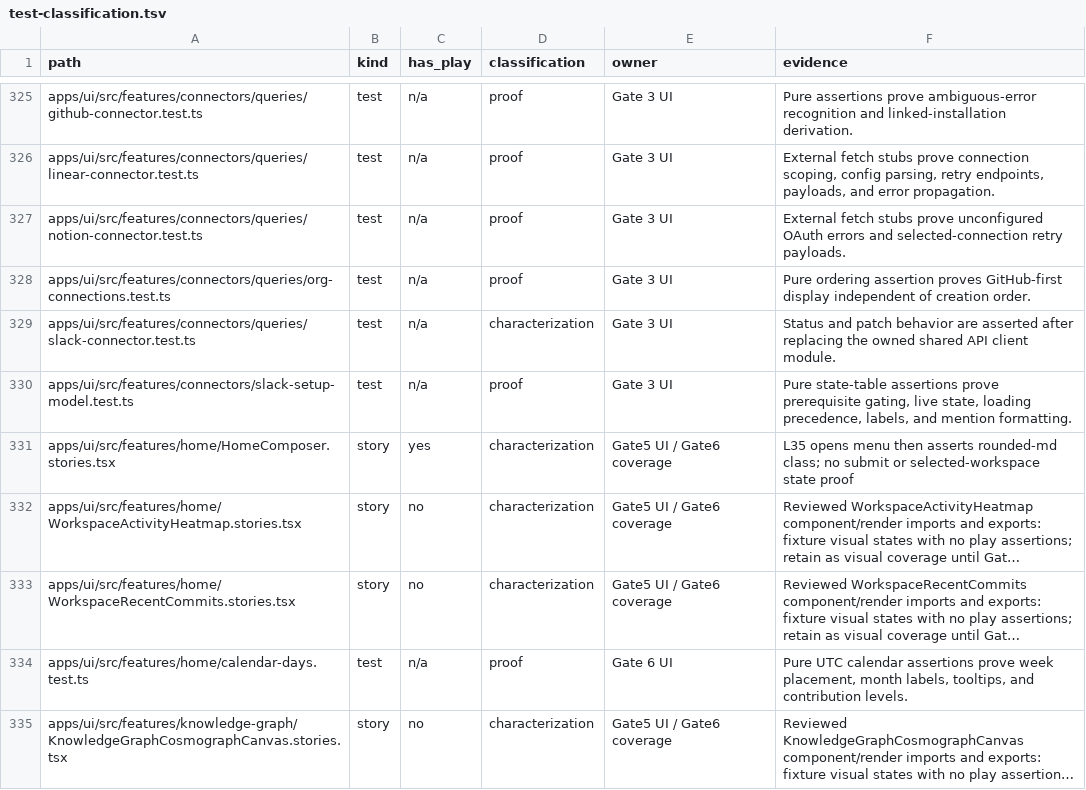
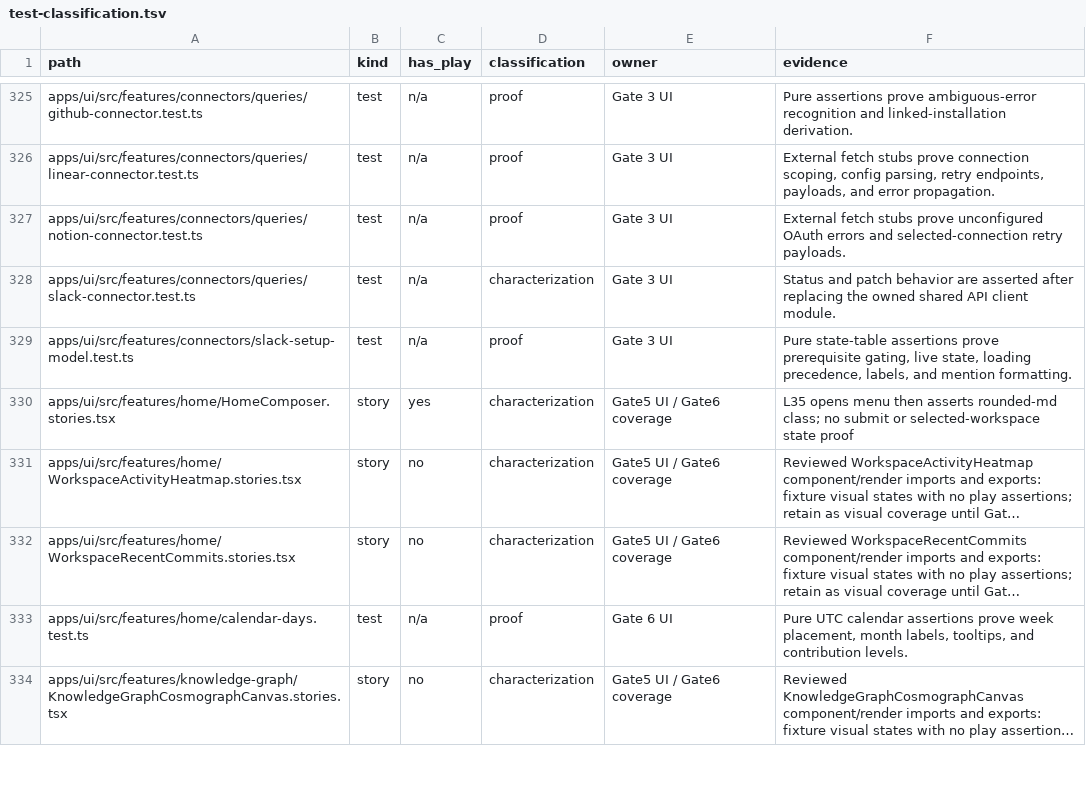
Before and after one commit to ctxpipe-ai/ctxpipe, a TSV file: scripts/ci/test-classification.tsv, drawn as a sheet; only a part is shown, gaps mark what is left out; long unchanged cells end in …; the diff names each change by its address in the sheet, - before the commit and + after, or states it on an @@ line.

```diff
--- a/scripts/ci/test-classification.tsv
+++ b/scripts/ci/test-classification.tsv
-row 328: apps/ui/src/features/connectors/queries/org-connections.test.ts | test | n/a | proof | Gate 3 UI | Pure ordering assertion proves GitHub-first display independent of creation order.
```
Also changed, not shown: 27 other files.
